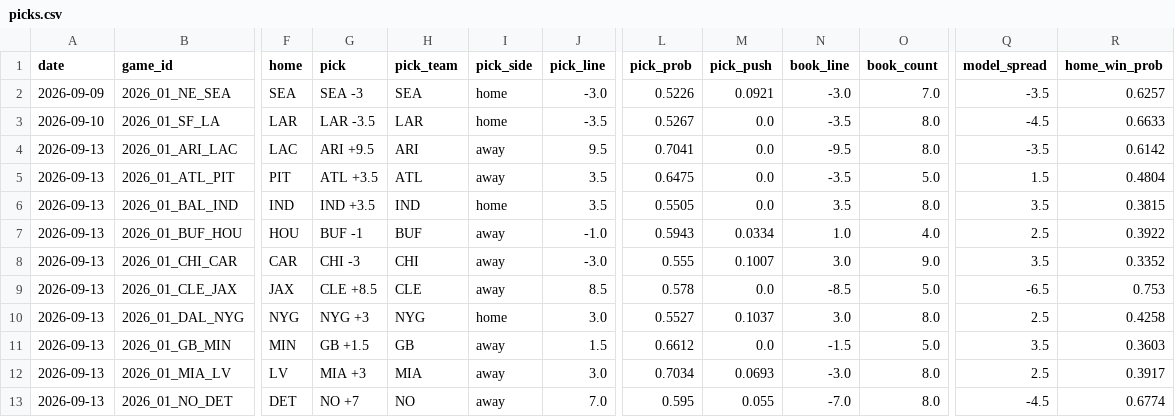
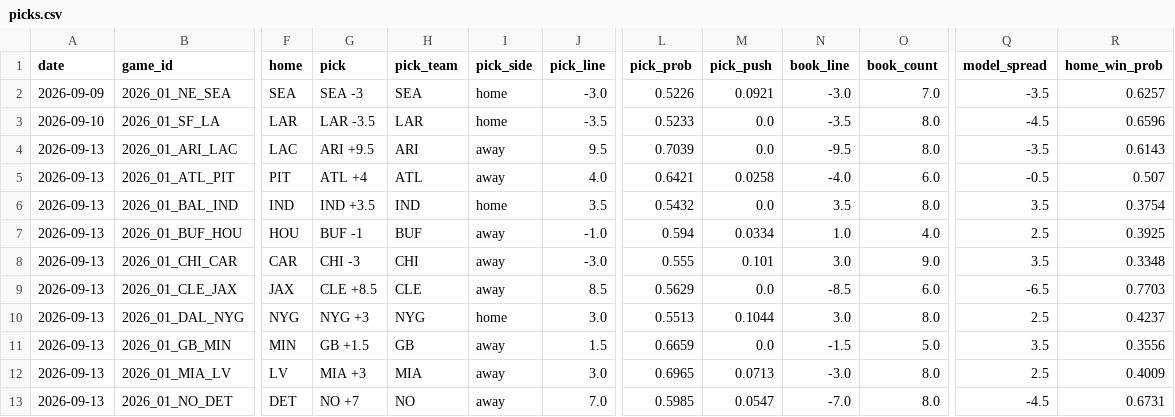
Before and after one commit to azcal/mbm-nfl, a CSV file: logs/picks.csv, drawn as a sheet; only a part is shown, gaps mark what is left out; the diff covers the shown part only; the diff names each change by its address in the sheet, - before the commit and + after, or states it on an @@ line.

```diff
--- a/logs/picks.csv
+++ b/logs/picks.csv
-L3 (pick_prob): 0.5267
+L3 (pick_prob): 0.5233
-R3 (home_win_prob): 0.6633
+R3 (home_win_prob): 0.6596
-L4 (pick_prob): 0.7041
+L4 (pick_prob): 0.7039
-R4 (home_win_prob): 0.6142
+R4 (home_win_prob): 0.6143
-G5 (pick): ATL +3.5
+G5 (pick): ATL +4
-J5 (pick_line): 3.5
+J5 (pick_line): 4.0
-L5 (pick_prob): 0.6475
+L5 (pick_prob): 0.6421
-M5 (pick_push): 0.0
+M5 (pick_push): 0.0258
-N5 (book_line): -3.5
+N5 (book_line): -4.0
-O5 (book_count): 5.0
+O5 (book_count): 6.0
-Q5 (model_spread): 1.5
+Q5 (model_spread): -0.5
-R5 (home_win_prob): 0.4804
+R5 (home_win_prob): 0.507
-L6 (pick_prob): 0.5505
+L6 (pick_prob): 0.5432
-R6 (home_win_prob): 0.3815
+R6 (home_win_prob): 0.3754
-L7 (pick_prob): 0.5943
+L7 (pick_prob): 0.594
-R7 (home_win_prob): 0.3922
+R7 (home_win_prob): 0.3925
-M8 (pick_push): 0.1007
+M8 (pick_push): 0.101
-R8 (home_win_prob): 0.3352
+R8 (home_win_prob): 0.3348
-L9 (pick_prob): 0.578
+L9 (pick_prob): 0.5629
-O9 (book_count): 5.0
+O9 (book_count): 6.0
-R9 (home_win_prob): 0.753
+R9 (home_win_prob): 0.7703
-L10 (pick_prob): 0.5527
+L10 (pick_prob): 0.5513
-M10 (pick_push): 0.1037
+M10 (pick_push): 0.1044
-R10 (home_win_prob): 0.4258
+R10 (home_win_prob): 0.4237
-L11 (pick_prob): 0.6612
+L11 (pick_prob): 0.6659
-R11 (home_win_prob): 0.3603
+R11 (home_win_prob): 0.3556
-L12 (pick_prob): 0.7034
+L12 (pick_prob): 0.6965
-M12 (pick_push): 0.0693
+M12 (pick_push): 0.0713
-R12 (home_win_prob): 0.3917
+R12 (home_win_prob): 0.4009
-L13 (pick_prob): 0.595
+L13 (pick_prob): 0.5985
-M13 (pick_push): 0.055
+M13 (pick_push): 0.0547
-R13 (home_win_prob): 0.6774
+R13 (home_win_prob): 0.6731
```
Also changed, not shown: 12 edited cells elsewhere in this file, logs/alt_grid.csv, logs/edgedesk_export.csv, 4 other files.
